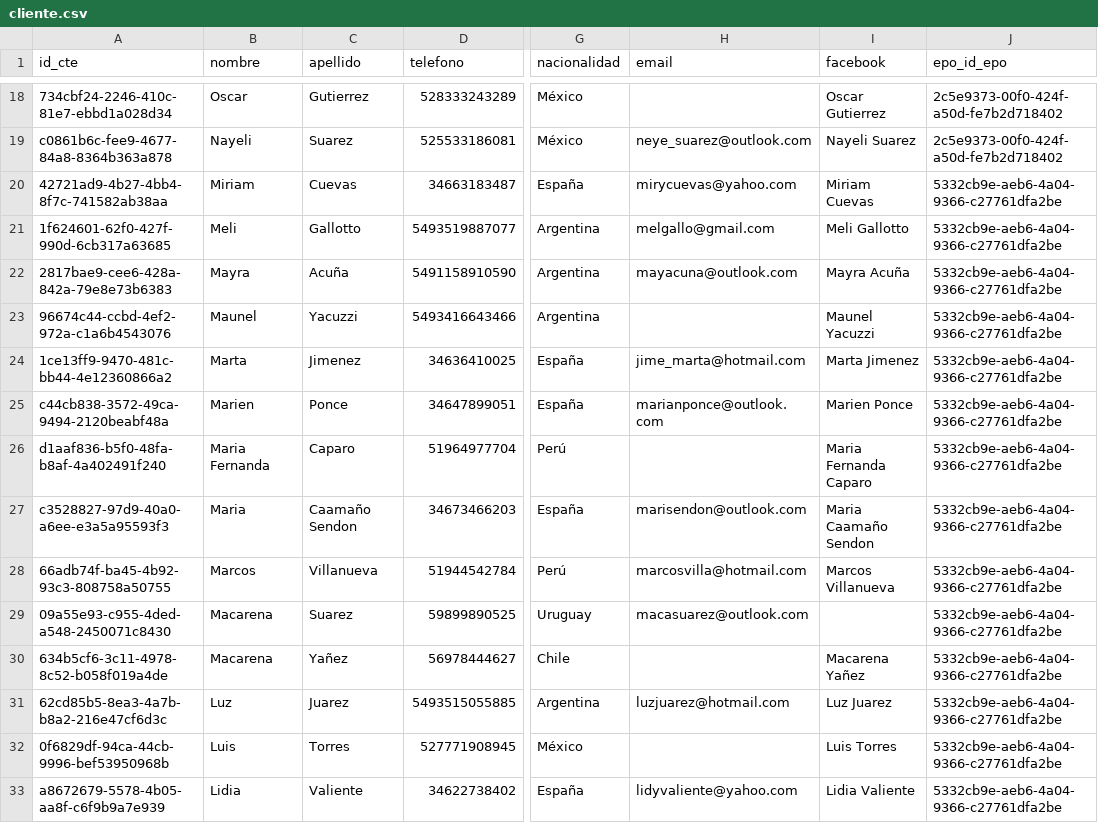
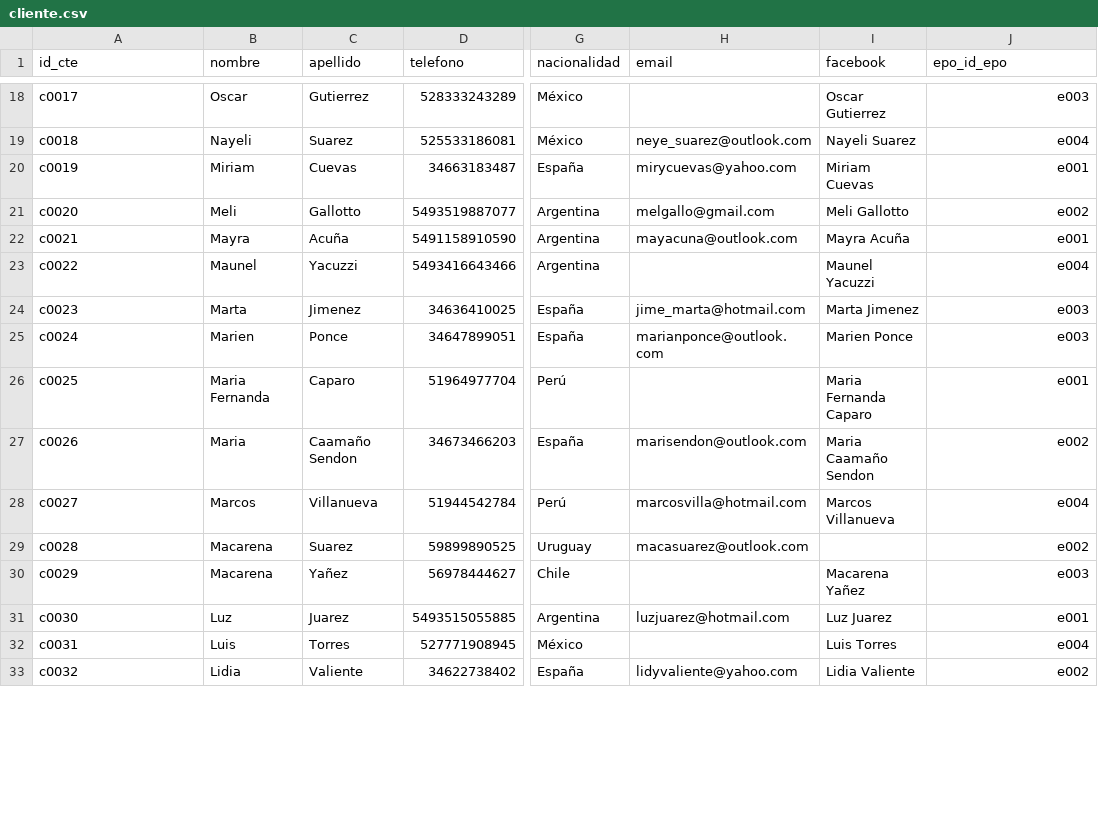
Before and after one commit to dvmoran1/api-xacalli, a CSV file: Archivos .csv/cliente.csv, drawn as a sheet; only a part is shown, gaps mark what is left out; the diff covers the shown part only; the diff names each change by its address in the sheet, - before the commit and + after, or states it on an @@ line.

```diff
--- a/Archivos .csv/cliente.csv
+++ b/Archivos .csv/cliente.csv
-A18 (id_cte): 734cbf24-2246-410c-81e7-ebbd1a028d34
+A18 (id_cte): c0017
-J18 (epo_id_epo): 2c5e9373-00f0-424f-a50d-fe7b2d718402
+J18 (epo_id_epo): e003
-A19 (id_cte): c0861b6c-fee9-4677-84a8-8364b363a878
+A19 (id_cte): c0018
-J19 (epo_id_epo): 2c5e9373-00f0-424f-a50d-fe7b2d718402
+J19 (epo_id_epo): e004
-A20 (id_cte): 42721ad9-4b27-4bb4-8f7c-741582ab38aa
+A20 (id_cte): c0019
-J20 (epo_id_epo): 5332cb9e-aeb6-4a04-9366-c27761dfa2be
+J20 (epo_id_epo): e001
-A21 (id_cte): 1f624601-62f0-427f-990d-6cb317a63685
+A21 (id_cte): c0020
-J21 (epo_id_epo): 5332cb9e-aeb6-4a04-9366-c27761dfa2be
+J21 (epo_id_epo): e002
-A22 (id_cte): 2817bae9-cee6-428a-842a-79e8e73b6383
+A22 (id_cte): c0021
-J22 (epo_id_epo): 5332cb9e-aeb6-4a04-9366-c27761dfa2be
+J22 (epo_id_epo): e001
-A23 (id_cte): 96674c44-ccbd-4ef2-972a-c1a6b4543076
+A23 (id_cte): c0022
-J23 (epo_id_epo): 5332cb9e-aeb6-4a04-9366-c27761dfa2be
+J23 (epo_id_epo): e004
-A24 (id_cte): 1ce13ff9-9470-481c-bb44-4e12360866a2
+A24 (id_cte): c0023
-J24:J25 (epo_id_epo): 5332cb9e-aeb6-4a04-9366-c27761dfa2be
+J24:J25 (epo_id_epo): e003
-A25 (id_cte): c44cb838-3572-49ca-9494-2120beabf48a
+A25 (id_cte): c0024
-A26 (id_cte): d1aaf836-b5f0-48fa-b8af-4a402491f240
+A26 (id_cte): c0025
-J26 (epo_id_epo): 5332cb9e-aeb6-4a04-9366-c27761dfa2be
+J26 (epo_id_epo): e001
-A27 (id_cte): c3528827-97d9-40a0-a6ee-e3a5a95593f3
+A27 (id_cte): c0026
-J27 (epo_id_epo): 5332cb9e-aeb6-4a04-9366-c27761dfa2be
+J27 (epo_id_epo): e002
-A28 (id_cte): 66adb74f-ba45-4b92-93c3-808758a50755
+A28 (id_cte): c0027
-J28 (epo_id_epo): 5332cb9e-aeb6-4a04-9366-c27761dfa2be
+J28 (epo_id_epo): e004
-A29 (id_cte): 09a55e93-c955-4ded-a548-2450071c8430
+A29 (id_cte): c0028
-J29 (epo_id_epo): 5332cb9e-aeb6-4a04-9366-c27761dfa2be
+J29 (epo_id_epo): e002
-A30 (id_cte): 634b5cf6-3c11-4978-8c52-b058f019a4de
+A30 (id_cte): c0029
-J30 (epo_id_epo): 5332cb9e-aeb6-4a04-9366-c27761dfa2be
+J30 (epo_id_epo): e003
-A31 (id_cte): 62cd85b5-8ea3-4a7b-b8a2-216e47cf6d3c
+A31 (id_cte): c0030
-J31 (epo_id_epo): 5332cb9e-aeb6-4a04-9366-c27761dfa2be
+J31 (epo_id_epo): e001
-A32 (id_cte): 0f6829df-94ca-44cb-9996-bef53950968b
+A32 (id_cte): c0031
-J32 (epo_id_epo): 5332cb9e-aeb6-4a04-9366-c27761dfa2be
+J32 (epo_id_epo): e004
-A33 (id_cte): a8672679-5578-4b05-aa8f-c6f9b9a7e939
+A33 (id_cte): c0032
-J33 (epo_id_epo): 5332cb9e-aeb6-4a04-9366-c27761dfa2be
+J33 (epo_id_epo): e002
```
Also changed, not shown: 88 edited cells elsewhere in this file.
